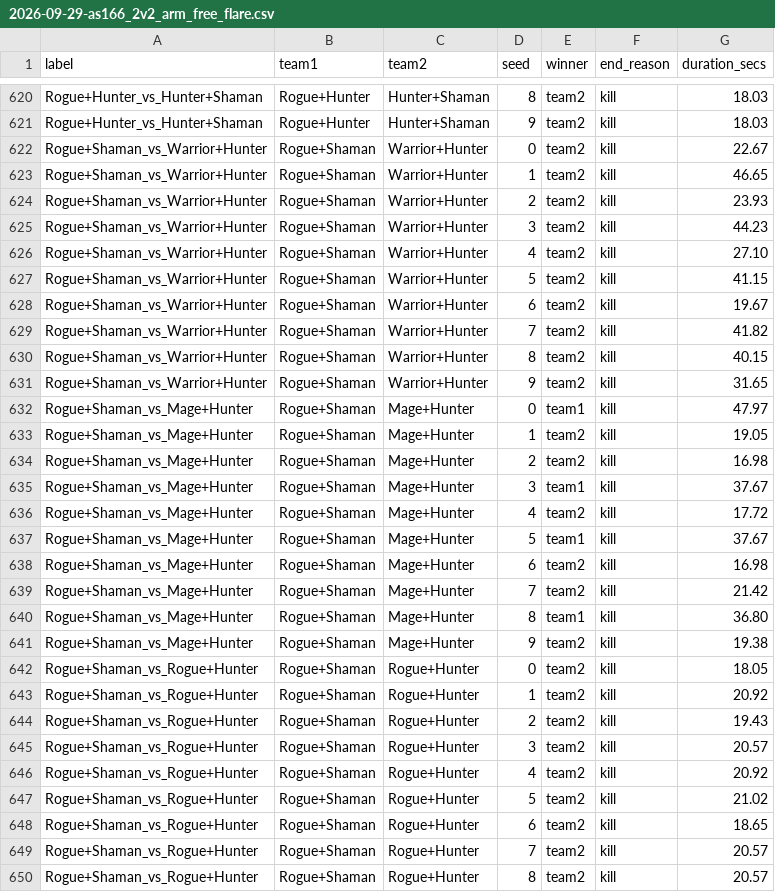
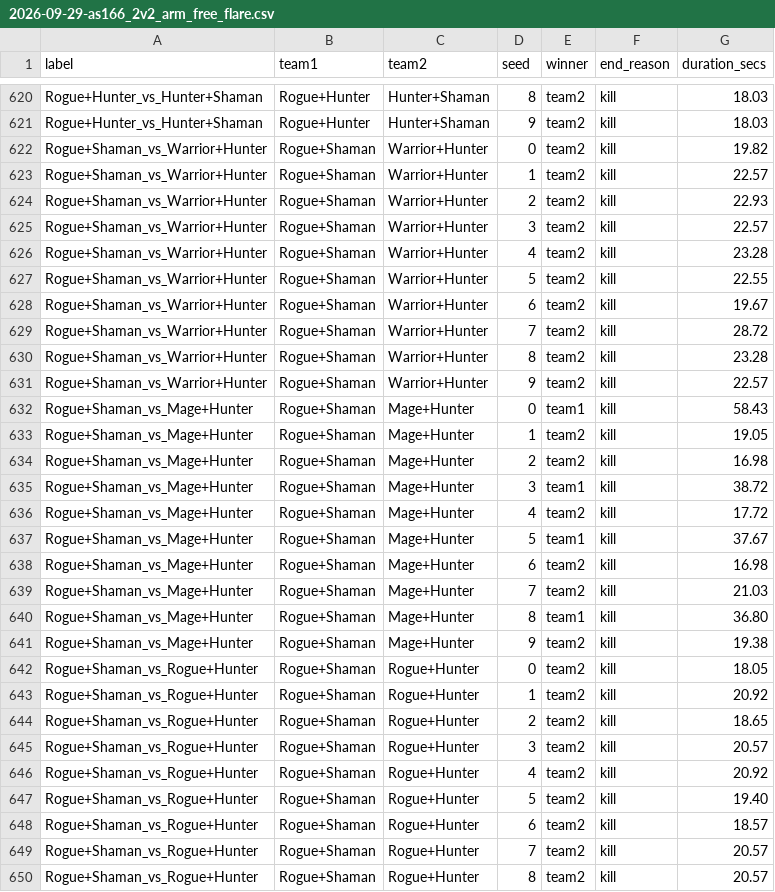
Before and after one commit to dwalker-va/arenasim-prototype, a CSV file: docs/design/balance/2026-09-29-as166_2v2_arm_free_flare.csv, drawn as a sheet; only a part is shown, gaps mark what is left out; the diff covers the shown part only.

```diff
--- a/docs/design/balance/2026-09-29-as166_2v2_arm_free_flare.csv
+++ b/docs/design/balance/2026-09-29-as166_2v2_arm_free_flare.csv
@@ -621,16 +621,16 @@ Rogue+Hunter_vs_Hunter+Shaman,Rogue+Hunter,Hunter+Shaman,8,team2,kill,18.03
 Rogue+Hunter_vs_Hunter+Shaman,Rogue+Hunter,Hunter+Shaman,9,team2,kill,18.03
-Rogue+Shaman_vs_Warrior+Hunter,Rogue+Shaman,Warrior+Hunter,0,team2,kill,22.67
-Rogue+Shaman_vs_Warrior+Hunter,Rogue+Shaman,Warrior+Hunter,1,team2,kill,46.65
-Rogue+Shaman_vs_Warrior+Hunter,Rogue+Shaman,Warrior+Hunter,2,team2,kill,23.93
-Rogue+Shaman_vs_Warrior+Hunter,Rogue+Shaman,Warrior+Hunter,3,team2,kill,44.23
-Rogue+Shaman_vs_Warrior+Hunter,Rogue+Shaman,Warrior+Hunter,4,team2,kill,27.10
-Rogue+Shaman_vs_Warrior+Hunter,Rogue+Shaman,Warrior+Hunter,5,team2,kill,41.15
+Rogue+Shaman_vs_Warrior+Hunter,Rogue+Shaman,Warrior+Hunter,0,team2,kill,19.82
+Rogue+Shaman_vs_Warrior+Hunter,Rogue+Shaman,Warrior+Hunter,1,team2,kill,22.57
+Rogue+Shaman_vs_Warrior+Hunter,Rogue+Shaman,Warrior+Hunter,2,team2,kill,22.93
+Rogue+Shaman_vs_Warrior+Hunter,Rogue+Shaman,Warrior+Hunter,3,team2,kill,22.57
+Rogue+Shaman_vs_Warrior+Hunter,Rogue+Shaman,Warrior+Hunter,4,team2,kill,23.28
+Rogue+Shaman_vs_Warrior+Hunter,Rogue+Shaman,Warrior+Hunter,5,team2,kill,22.55
 Rogue+Shaman_vs_Warrior+Hunter,Rogue+Shaman,Warrior+Hunter,6,team2,kill,19.67
-Rogue+Shaman_vs_Warrior+Hunter,Rogue+Shaman,Warrior+Hunter,7,team2,kill,41.82
-Rogue+Shaman_vs_Warrior+Hunter,Rogue+Shaman,Warrior+Hunter,8,team2,kill,40.15
-Rogue+Shaman_vs_Warrior+Hunter,Rogue+Shaman,Warrior+Hunter,9,team2,kill,31.65
-Rogue+Shaman_vs_Mage+Hunter,Rogue+Shaman,Mage+Hunter,0,team1,kill,47.97
+Rogue+Shaman_vs_Warrior+Hunter,Rogue+Shaman,Warrior+Hunter,7,team2,kill,28.72
+Rogue+Shaman_vs_Warrior+Hunter,Rogue+Shaman,Warrior+Hunter,8,team2,kill,23.28
+Rogue+Shaman_vs_Warrior+Hunter,Rogue+Shaman,Warrior+Hunter,9,team2,kill,22.57
+Rogue+Shaman_vs_Mage+Hunter,Rogue+Shaman,Mage+Hunter,0,team1,kill,58.43
 Rogue+Shaman_vs_Mage+Hunter,Rogue+Shaman,Mage+Hunter,1,team2,kill,19.05
 Rogue+Shaman_vs_Mage+Hunter,Rogue+Shaman,Mage+Hunter,2,team2,kill,16.98
-Rogue+Shaman_vs_Mage+Hunter,Rogue+Shaman,Mage+Hunter,3,team1,kill,37.67
+Rogue+Shaman_vs_Mage+Hunter,Rogue+Shaman,Mage+Hunter,3,team1,kill,38.72
 Rogue+Shaman_vs_Mage+Hunter,Rogue+Shaman,Mage+Hunter,4,team2,kill,17.72
@@ -638,3 +638,3 @@ Rogue+Shaman_vs_Mage+Hunter,Rogue+Shaman,Mage+Hunter,5,team1,kill,37.67
 Rogue+Shaman_vs_Mage+Hunter,Rogue+Shaman,Mage+Hunter,6,team2,kill,16.98
-Rogue+Shaman_vs_Mage+Hunter,Rogue+Shaman,Mage+Hunter,7,team2,kill,21.42
+Rogue+Shaman_vs_Mage+Hunter,Rogue+Shaman,Mage+Hunter,7,team2,kill,21.03
 Rogue+Shaman_vs_Mage+Hunter,Rogue+Shaman,Mage+Hunter,8,team1,kill,36.80
@@ -643,7 +643,7 @@ Rogue+Shaman_vs_Rogue+Hunter,Rogue+Shaman,Rogue+Hunter,0,team2,kill,18.05
 Rogue+Shaman_vs_Rogue+Hunter,Rogue+Shaman,Rogue+Hunter,1,team2,kill,20.92
-Rogue+Shaman_vs_Rogue+Hunter,Rogue+Shaman,Rogue+Hunter,2,team2,kill,19.43
+Rogue+Shaman_vs_Rogue+Hunter,Rogue+Shaman,Rogue+Hunter,2,team2,kill,18.65
 Rogue+Shaman_vs_Rogue+Hunter,Rogue+Shaman,Rogue+Hunter,3,team2,kill,20.57
 Rogue+Shaman_vs_Rogue+Hunter,Rogue+Shaman,Rogue+Hunter,4,team2,kill,20.92
-Rogue+Shaman_vs_Rogue+Hunter,Rogue+Shaman,Rogue+Hunter,5,team2,kill,21.02
-Rogue+Shaman_vs_Rogue+Hunter,Rogue+Shaman,Rogue+Hunter,6,team2,kill,18.65
+Rogue+Shaman_vs_Rogue+Hunter,Rogue+Shaman,Rogue+Hunter,5,team2,kill,19.40
+Rogue+Shaman_vs_Rogue+Hunter,Rogue+Shaman,Rogue+Hunter,6,team2,kill,18.57
 Rogue+Shaman_vs_Rogue+Hunter,Rogue+Shaman,Rogue+Hunter,7,team2,kill,20.57
```
Also changed, not shown: 59 edited cells elsewhere in this file, docs/design/balance/2026-09-29-as166_2v2_after.csv, docs/design/balance/2026-09-29-as166_2v2_kt0_after.csv, 13 other files.
